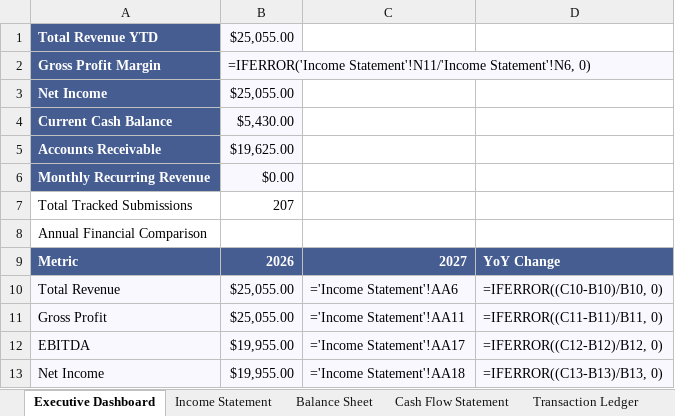
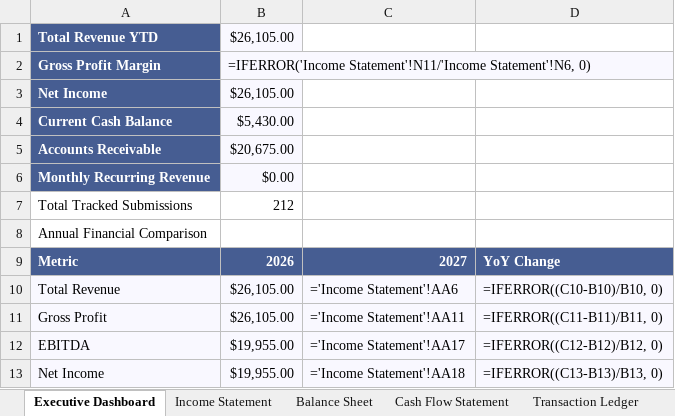
Before and after one commit to gcoinstash-cmd/bountygrid-commander, an Excel workbook: BountyGrid OS - Master Financial Statements & Bookkeeping Ledger.xlsx, sheet Executive Dashboard, drawn as a sheet; values as stored, in another font and other column widths than the file's, no borders; formulas without a stored value are shown as written; the diff names each change by its address in the sheet, - before the commit and + after, or states it on an @@ line.

```diff
--- a/BountyGrid OS - Master Financial Statements & Bookkeeping Ledger.xlsx (sheet Executive Dashboard)
+++ b/BountyGrid OS - Master Financial Statements & Bookkeeping Ledger.xlsx (sheet Executive Dashboard)
-B1: $25,055.00
+B1: $26,105.00
-B3: $25,055.00
+B3: $26,105.00
-B5: $19,625.00
+B5: $20,675.00
-B7: 207
+B7: 212
-B10:B11: $25,055.00
+B10:B11: $26,105.00
```
Also changed, not shown: sheet Transaction Ledger, sheet Income Statement, sheet Balance Sheet, sheet Cash Flow Statement, 1 other file.
